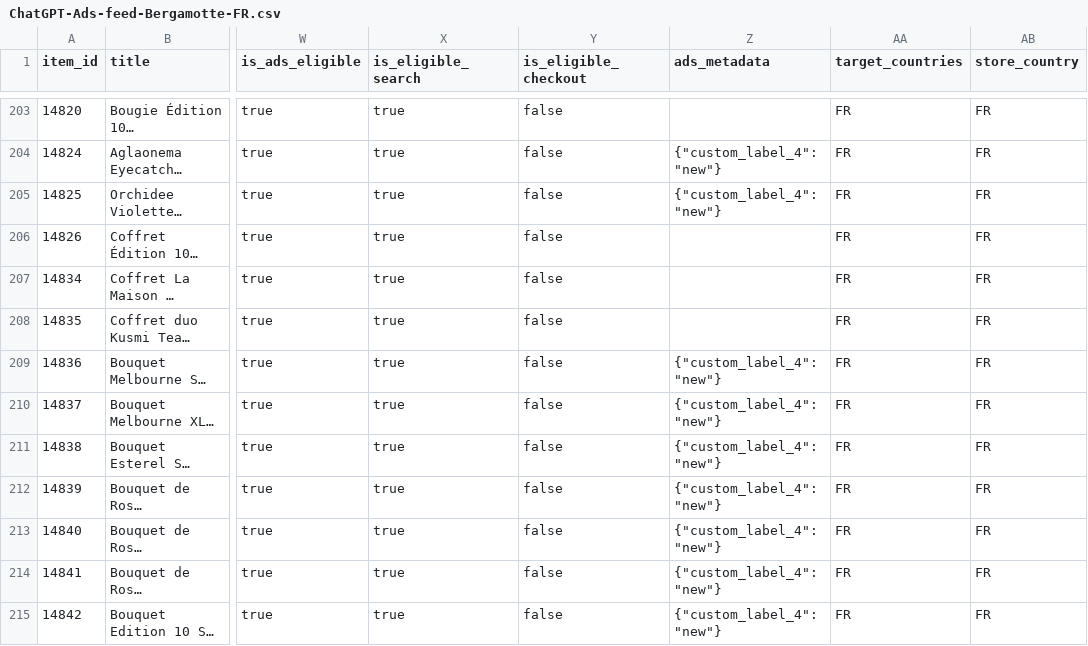
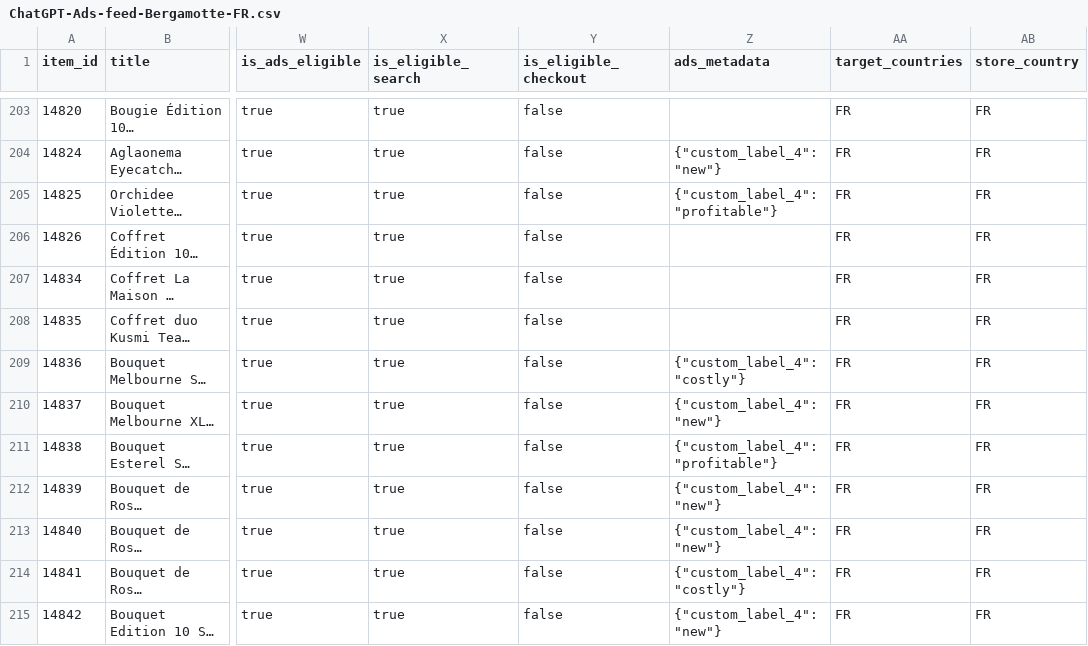
Before and after one commit to carolinedelamare-1405/bergamotte-chatgpt-ads-feed, a CSV file: ChatGPT-Ads-feed-Bergamotte-FR.csv, drawn as a sheet; only a part is shown, gaps mark what is left out; long unchanged cells end in …; the diff covers the shown part only; the diff names each change by its address in the sheet, - before the commit and + after, or states it on an @@ line.

Commit message:
Daily ChatGPT Ads feed snapshot (224 products, 2026-10-05 08:01 CEST)

```diff
--- a/ChatGPT-Ads-feed-Bergamotte-FR.csv
+++ b/ChatGPT-Ads-feed-Bergamotte-FR.csv
-Z205 (ads_metadata): {"custom_label_4": "new"}
+Z205 (ads_metadata): {"custom_label_4": "profitable"}
-Z209 (ads_metadata): {"custom_label_4": "new"}
+Z209 (ads_metadata): {"custom_label_4": "costly"}
-Z211 (ads_metadata): {"custom_label_4": "new"}
+Z211 (ads_metadata): {"custom_label_4": "profitable"}
-Z214 (ads_metadata): {"custom_label_4": "new"}
+Z214 (ads_metadata): {"custom_label_4": "costly"}
```
Also changed, not shown: 30 edited cells elsewhere in this file.
